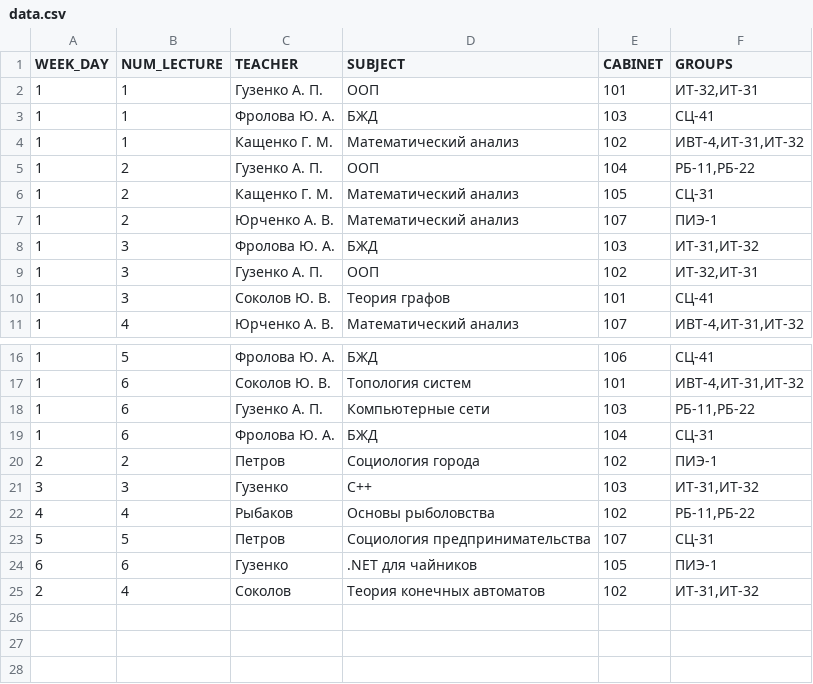
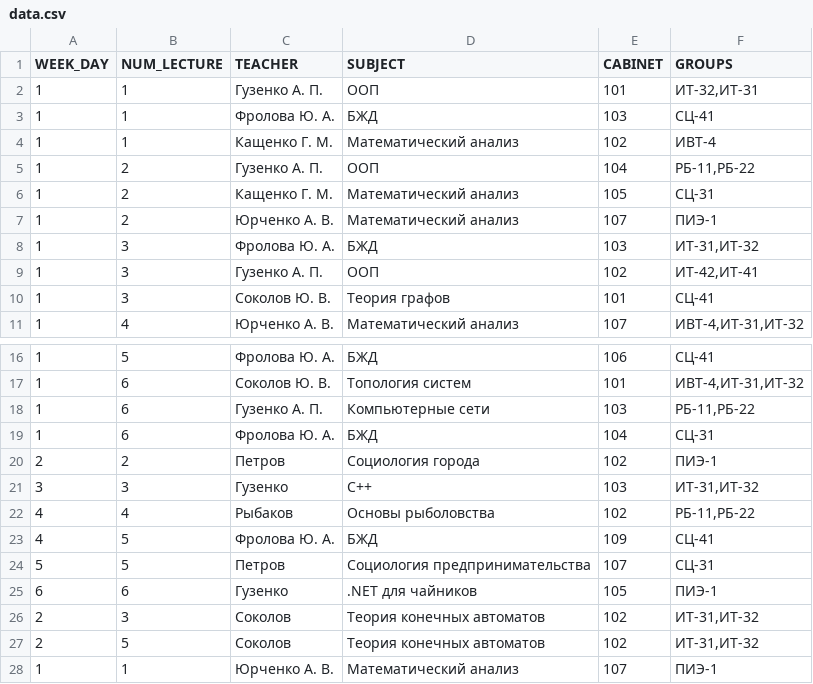
Before and after one commit to sugarisboy/scheduler, a CSV file: data/data.csv, drawn as a sheet; only a part is shown, gaps mark what is left out.

```diff
--- a/data/data.csv
+++ b/data/data.csv
@@ -3,3 +3,3 @@ WEEK_DAY;NUM_LECTURE;TEACHER;SUBJECT;CABINET;GROUPS
 1;1;Фролова Ю. А.;БЖД;103;СЦ-41
-1;1;Кащенко Г. М.;Математический анализ;102;ИВТ-4,ИТ-31,ИТ-32
+1;1;Кащенко Г. М.;Математический анализ;102;ИВТ-4
 1;2;Гузенко A. П.;ООП;104;РБ-11,РБ-22
@@ -8,3 +8,3 @@ WEEK_DAY;NUM_LECTURE;TEACHER;SUBJECT;CABINET;GROUPS
 1;3;Фролова Ю. А.;БЖД;103;ИТ-31,ИТ-32
-1;3;Гузенко A. П.;ООП;102;ИТ-32,ИТ-31
+1;3;Гузенко A. П.;ООП;102;ИТ-42,ИТ-41
 1;3;Соколов Ю. В.;Теория графов;101;СЦ-41
@@ -22,4 +22,7 @@ WEEK_DAY;NUM_LECTURE;TEACHER;SUBJECT;CABINET;GROUPS
 4;4;Рыбаков;Основы рыболовства;102;РБ-11,РБ-22
+4;5;Фролова Ю. А.;БЖД;109;СЦ-41
 5;5;Петров;Социология предпринимательства;107;СЦ-31
 6;6;Гузенко;.NET для чайников;105;ПИЭ-1
-2;4;Соколов;Теория конечных автоматов;102;ИТ-31,ИТ-32
+2;3;Соколов;Теория конечных автоматов;102;ИТ-31,ИТ-32
+2;5;Соколов;Теория конечных автоматов;102;ИТ-31,ИТ-32
+1;1;Юрченко А. В.;Математический анализ;107;ПИЭ-1
```
Also changed, not shown: 54 other files.
